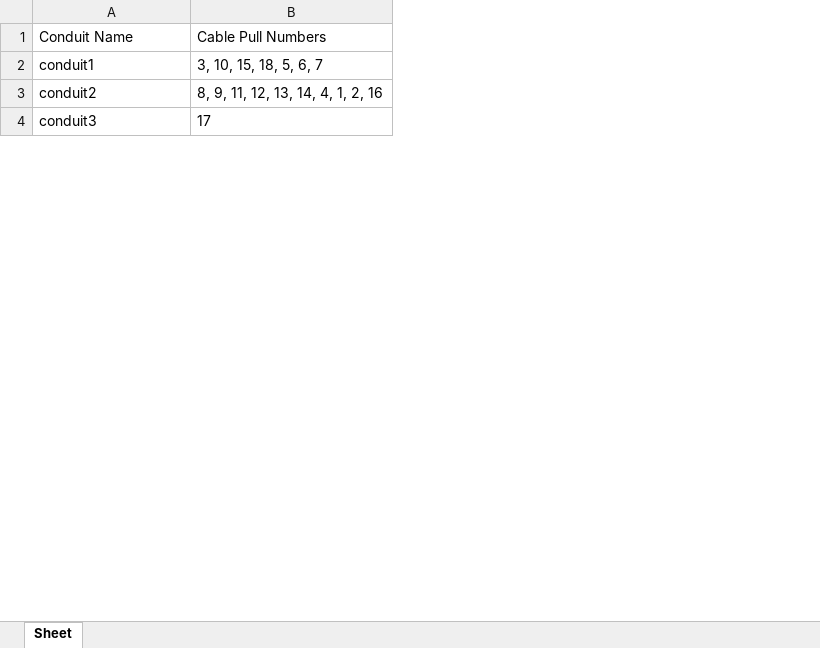
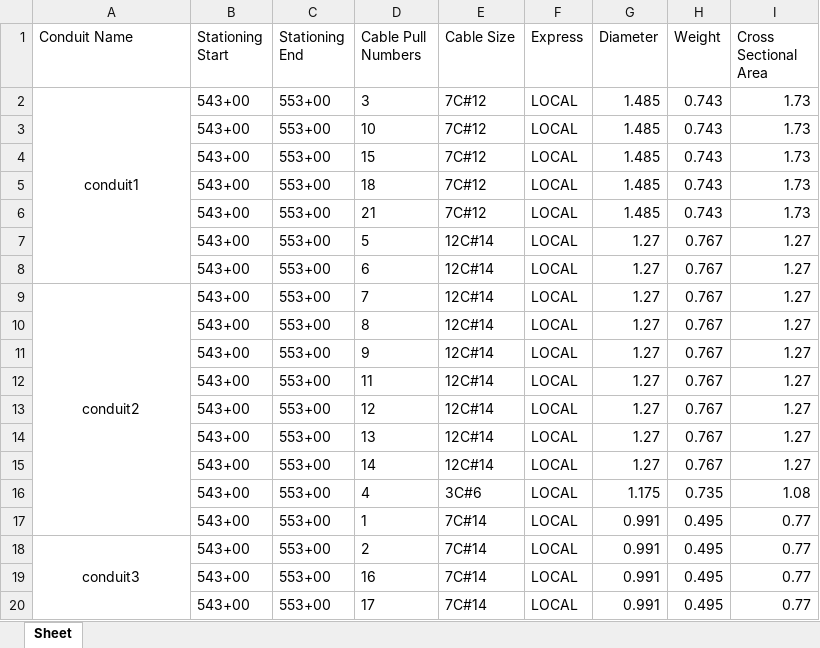
Before and after one commit to TCE-Innovation/Cable-Run-Optimizer, an Excel workbook: Output File.xlsx, sheet Sheet, drawn as a sheet; only a part is shown; values as stored, in another font and other column widths than the file's, no borders; removed rows and columns are numbered as before the commit, all else as after; the diff covers the shown part only; the diff names each change by its address in the sheet, - before the commit and + after, or states it on an @@ line.

Commit message:
to merge cells

```diff
--- a/Output File.xlsx (sheet Sheet)
+++ b/Output File.xlsx (sheet Sheet)
-column B (Cable Pull Numbers), rows 2-4: 3, 10, 15, 18, 5, 6, 7 | 8, 9, 11, 12, 13, 14, 4, 1, 2, 16 | 17
+column B (Stationing Start), row 2: 543+00; row 9: 543+00; row 18: 543+00
+column C (Stationing End), row 2: 553+00; row 9: 553+00; row 18: 553+00
+column D (Cable Pull Numbers), row 2: 3; row 9: 7; row 18: 2
+column E (Cable Size), row 2: 7C#12; row 9: 12C#14; row 18: 7C#14
+column F (Express), row 2: LOCAL; row 9: LOCAL; row 18: LOCAL
+column G (Diameter), row 2: 1.485; row 9: 1.27; row 18: 0.991
+column H (Weight), row 2: 0.743; row 9: 0.767; row 18: 0.495
+column I (Cross Sectional Area), row 2: 1.73; row 9: 1.27; row 18: 0.77
-A2 alignment: left
+A2 alignment: center
+A2:A8 merged
+row 3:  | 543+00 | 553+00 | 10 | 7C#12 | LOCAL | 1.485 | 0.743 | 1.73
+row 4:  | 543+00 | 553+00 | 15 | 7C#12 | LOCAL | 1.485 | 0.743 | 1.73
+row 5:  | 543+00 | 553+00 | 18 | 7C#12 | LOCAL | 1.485 | 0.743 | 1.73
+row 6:  | 543+00 | 553+00 | 21 | 7C#12 | LOCAL | 1.485 | 0.743 | 1.73
+row 7:  | 543+00 | 553+00 | 5 | 12C#14 | LOCAL | 1.27 | 0.767 | 1.27
+row 8:  | 543+00 | 553+00 | 6 | 12C#14 | LOCAL | 1.27 | 0.767 | 1.27
-A9 alignment: left
+A9 alignment: center
+A9:A17 merged
+row 10:  | 543+00 | 553+00 | 8 | 12C#14 | LOCAL | 1.27 | 0.767 | 1.27
+row 11:  | 543+00 | 553+00 | 9 | 12C#14 | LOCAL | 1.27 | 0.767 | 1.27
+row 12:  | 543+00 | 553+00 | 11 | 12C#14 | LOCAL | 1.27 | 0.767 | 1.27
+row 13:  | 543+00 | 553+00 | 12 | 12C#14 | LOCAL | 1.27 | 0.767 | 1.27
+row 14:  | 543+00 | 553+00 | 13 | 12C#14 | LOCAL | 1.27 | 0.767 | 1.27
+row 15:  | 543+00 | 553+00 | 14 | 12C#14 | LOCAL | 1.27 | 0.767 | 1.27
+row 16:  | 543+00 | 553+00 | 4 | 3C#6 | LOCAL | 1.175 | 0.735 | 1.08
+row 17:  | 543+00 | 553+00 | 1 | 7C#14 | LOCAL | 0.991 | 0.495 | 0.77
-A18 alignment: left
+A18 alignment: center
+A18:A22 merged
+row 19:  | 543+00 | 553+00 | 16 | 7C#14 | LOCAL | 0.991 | 0.495 | 0.77
+row 20:  | 543+00 | 553+00 | 17 | 7C#14 | LOCAL | 0.991 | 0.495 | 0.77
```
Also changed, not shown: 10 added rows, cell formats and merged cells elsewhere in this sheet, Test Basic Pull Sheet.xlsx, 5 other files.
